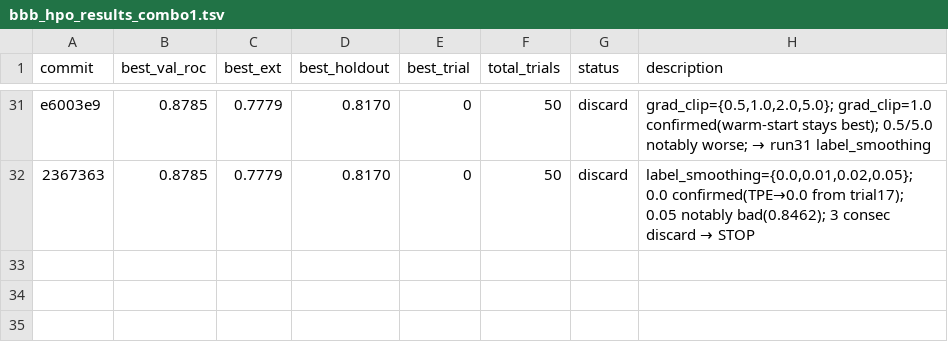
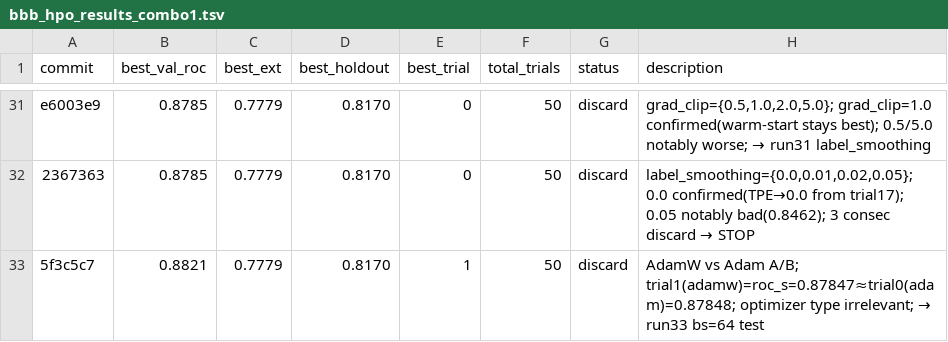
Before and after one commit to minzi-na/autoresearch-bbb-protocolI, a TSV file: bbb_hpo_results_combo1.tsv, drawn as a sheet; only a part is shown, gaps mark what is left out; the diff names each change by its address in the sheet, - before the commit and + after, or states it on an @@ line.

```diff
--- a/bbb_hpo_results_combo1.tsv
+++ b/bbb_hpo_results_combo1.tsv
+row 33: 5f3c5c7 | 0.8821 | 0.7779 | 0.8170 | 1 | 50 | discard | AdamW vs Adam A/B; trial1(adamw)=roc_s=0.87847≈trial0(adam)=0.87848; optimizer type irrelevant; → run33 bs=64 test
```
Also changed, not shown: 1 other file.
